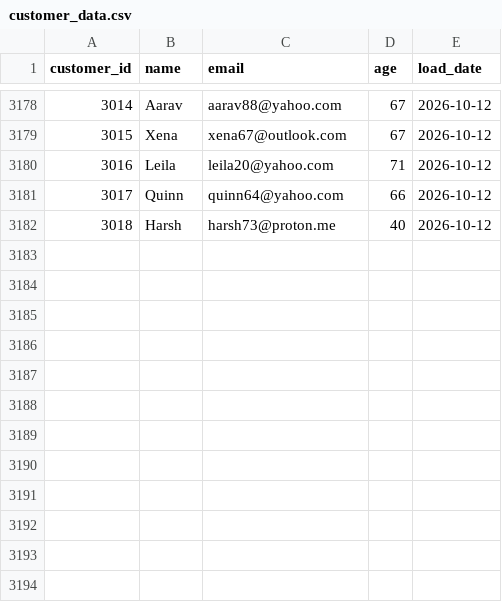
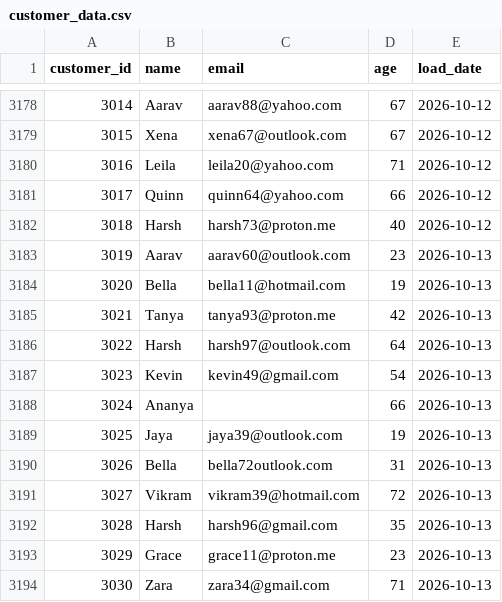
Before and after one commit to darshandharu/data-quality-monitoring-dashboard, a CSV file: raw_data/customer_data.csv, drawn as a sheet; only a part is shown, gaps mark what is left out; the diff names each change by its address in the sheet, - before the commit and + after, or states it on an @@ line.

```diff
--- a/raw_data/customer_data.csv
+++ b/raw_data/customer_data.csv
+row 3183: 3019 | Aarav | aarav60@outlook.com | 23 | 2026-10-13
+row 3184: 3020 | Bella | bella11@hotmail.com | 19 | 2026-10-13
+row 3185: 3021 | Tanya | tanya93@proton.me | 42 | 2026-10-13
+row 3186: 3022 | Harsh | harsh97@outlook.com | 64 | 2026-10-13
+row 3187: 3023 | Kevin | kevin49@gmail.com | 54 | 2026-10-13
+row 3188: 3024 | Ananya |  | 66 | 2026-10-13
+row 3189: 3025 | Jaya | jaya39@outlook.com | 19 | 2026-10-13
+row 3190: 3026 | Bella | bella72outlook.com | 31 | 2026-10-13
+row 3191: 3027 | Vikram | vikram39@hotmail.com | 72 | 2026-10-13
+row 3192: 3028 | Harsh | harsh96@gmail.com | 35 | 2026-10-13
+row 3193: 3029 | Grace | grace11@proton.me | 23 | 2026-10-13
+row 3194: 3030 | Zara | zara34@gmail.com | 71 | 2026-10-13
```
Also changed, not shown: 4 other files.
